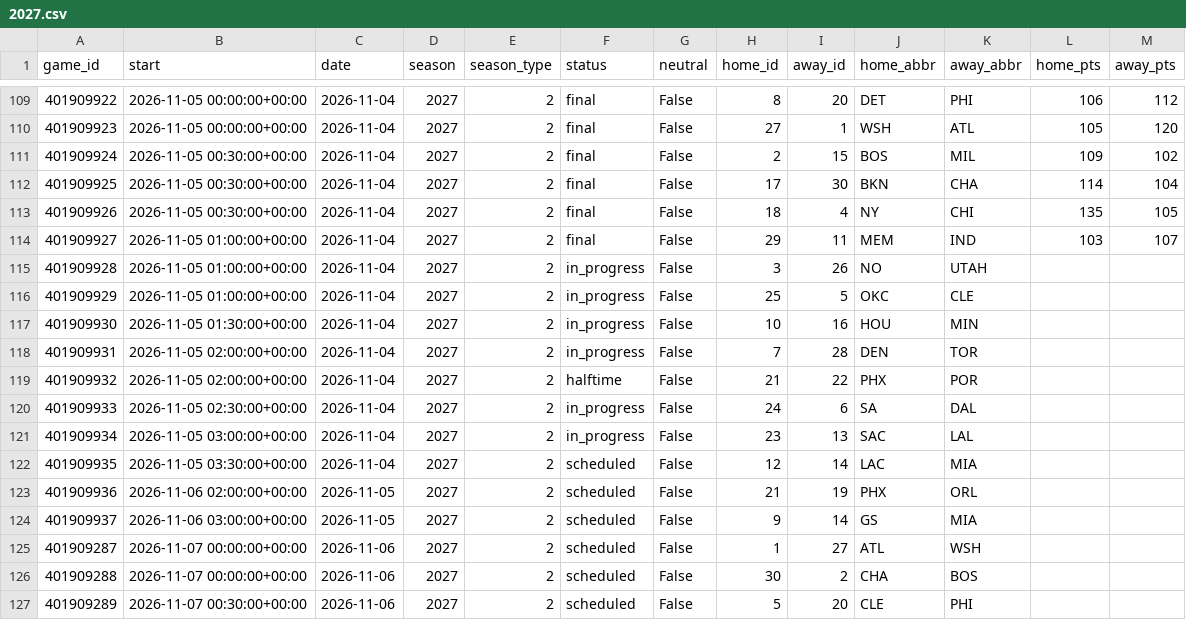
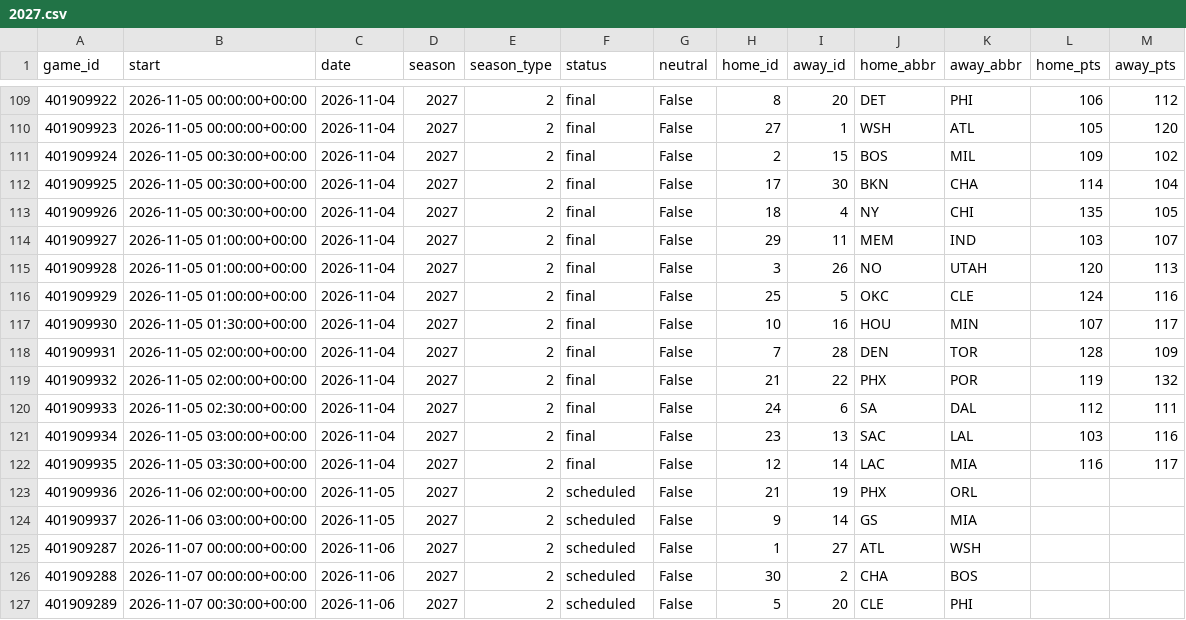
Before and after one commit to martinez-hub/nbaPredicts, a CSV file: data/games/2027.csv, drawn as a sheet; only a part is shown, gaps mark what is left out.

```diff
--- a/data/games/2027.csv
+++ b/data/games/2027.csv
@@ -114,10 +114,10 @@ game_id,start,date,season,season_type,status,neutral,home_id,away_id,home_abbr,a
 401909927,2026-11-05 01:00:00+00:00,2026-11-04,2027,2,final,False,29,11,MEM,IND,103,107
-401909928,2026-11-05 01:00:00+00:00,2026-11-04,2027,2,in_progress,False,3,26,NO,UTAH,,
-401909929,2026-11-05 01:00:00+00:00,2026-11-04,2027,2,in_progress,False,25,5,OKC,CLE,,
-401909930,2026-11-05 01:30:00+00:00,2026-11-04,2027,2,in_progress,False,10,16,HOU,MIN,,
-401909931,2026-11-05 02:00:00+00:00,2026-11-04,2027,2,in_progress,False,7,28,DEN,TOR,,
-401909932,2026-11-05 02:00:00+00:00,2026-11-04,2027,2,halftime,False,21,22,PHX,POR,,
-401909933,2026-11-05 02:30:00+00:00,2026-11-04,2027,2,in_progress,False,24,6,SA,DAL,,
-401909934,2026-11-05 03:00:00+00:00,2026-11-04,2027,2,in_progress,False,23,13,SAC,LAL,,
-401909935,2026-11-05 03:30:00+00:00,2026-11-04,2027,2,scheduled,False,12,14,LAC,MIA,,
+401909928,2026-11-05 01:00:00+00:00,2026-11-04,2027,2,final,False,3,26,NO,UTAH,120,113
+401909929,2026-11-05 01:00:00+00:00,2026-11-04,2027,2,final,False,25,5,OKC,CLE,124,116
+401909930,2026-11-05 01:30:00+00:00,2026-11-04,2027,2,final,False,10,16,HOU,MIN,107,117
+401909931,2026-11-05 02:00:00+00:00,2026-11-04,2027,2,final,False,7,28,DEN,TOR,128,109
+401909932,2026-11-05 02:00:00+00:00,2026-11-04,2027,2,final,False,21,22,PHX,POR,119,132
+401909933,2026-11-05 02:30:00+00:00,2026-11-04,2027,2,final,False,24,6,SA,DAL,112,111
+401909934,2026-11-05 03:00:00+00:00,2026-11-04,2027,2,final,False,23,13,SAC,LAL,103,116
+401909935,2026-11-05 03:30:00+00:00,2026-11-04,2027,2,final,False,12,14,LAC,MIA,116,117
 401909936,2026-11-06 02:00:00+00:00,2026-11-05,2027,2,scheduled,False,21,19,PHX,ORL,,
```
Also changed, not shown: 9 other files.
